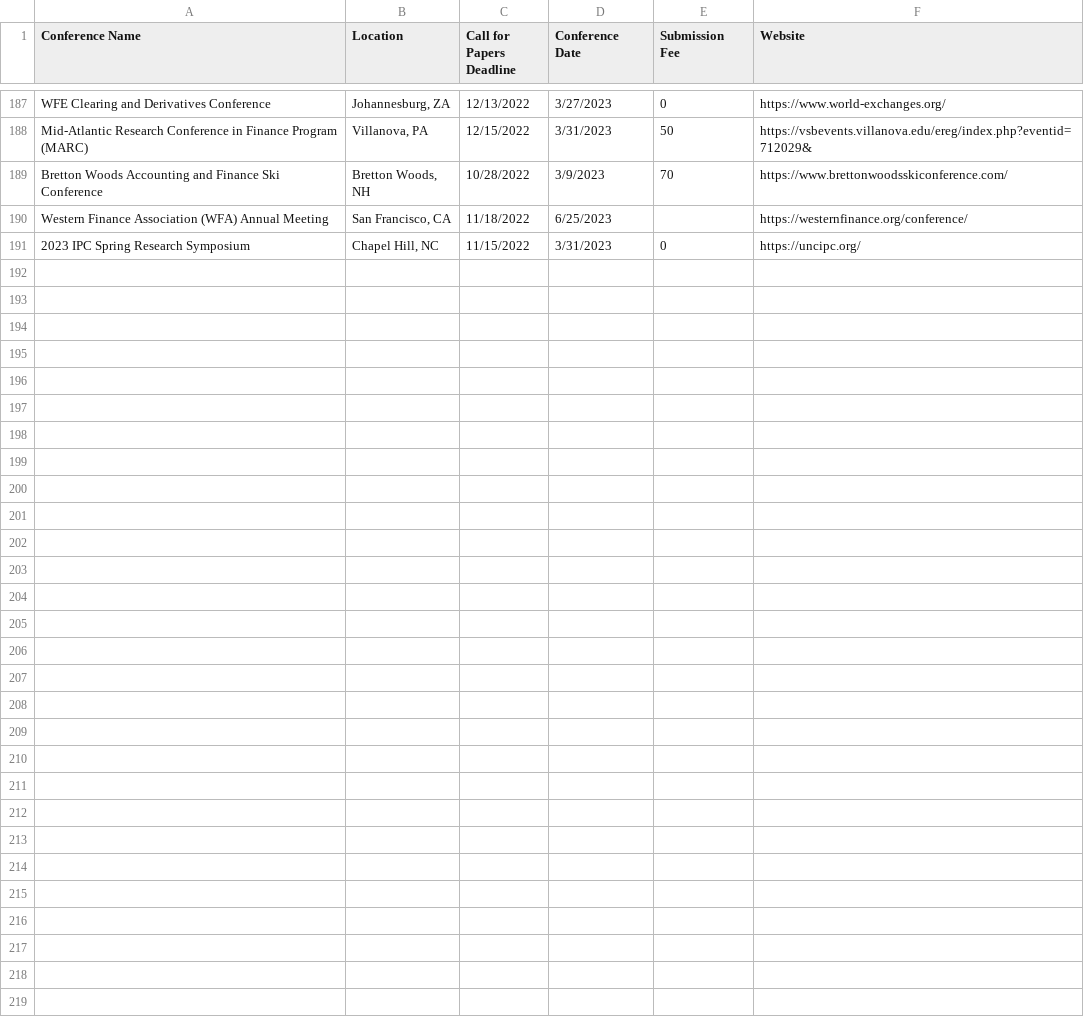
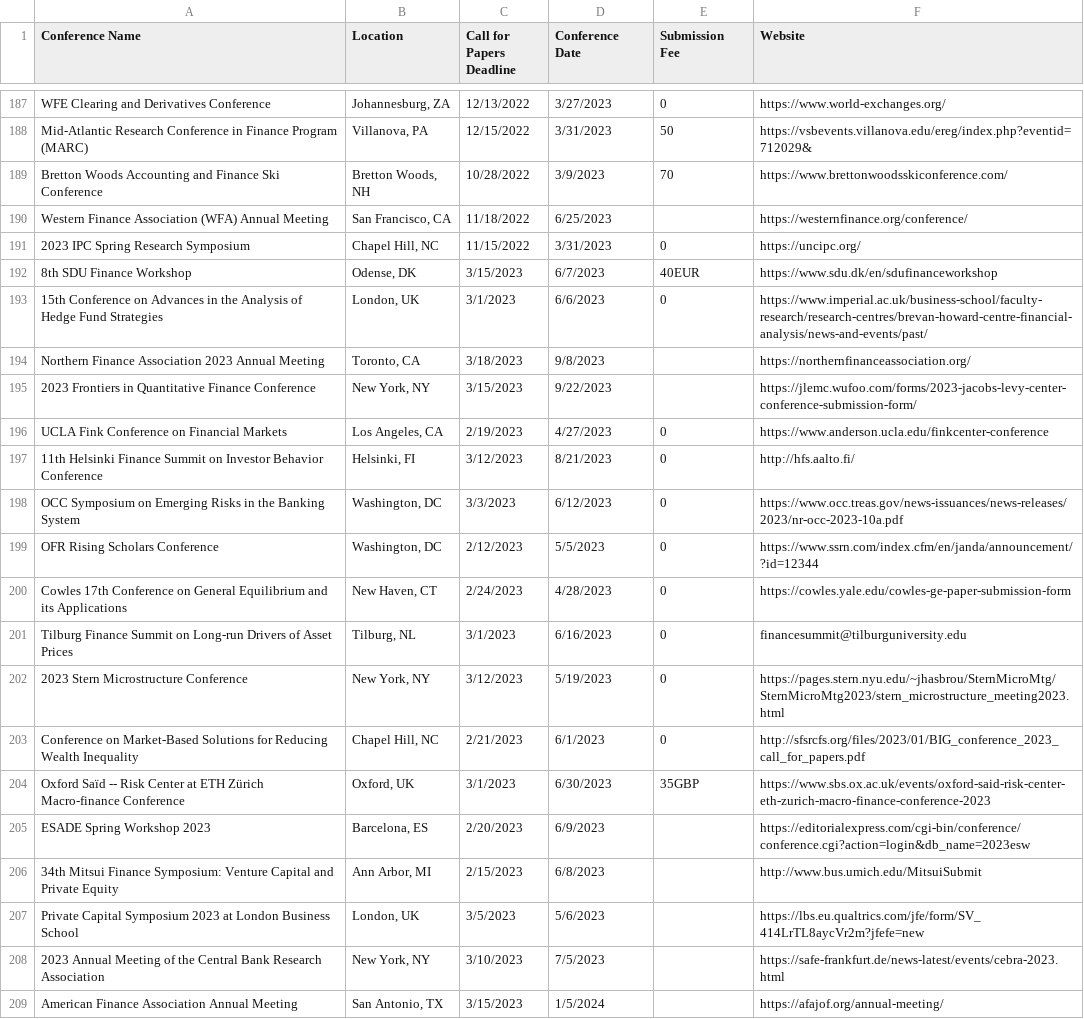
Before and after one commit to tbeason/financeconferences, a CSV file: data/conferences_pastdue.csv, drawn as a sheet; only a part is shown, gaps mark what is left out.

```diff
--- a/data/conferences_pastdue.csv
+++ b/data/conferences_pastdue.csv
@@ -191 +191,19 @@ Western Finance Association (WFA) Annual Meeting,"San Francisco, CA",11/18/2022,
 2023 IPC Spring Research Symposium,"Chapel Hill, NC",11/15/2022,3/31/2023,0,https://uncipc.org/
+8th SDU Finance Workshop,"Odense, DK",3/15/2023,6/7/2023,40EUR,https://www.sdu.dk/en/sdufinanceworkshop
+15th Conference on Advances in the Analysis of Hedge Fund Strategies,"London, UK",3/1/2023,6/6/2023,0,https://www.imperial.ac.uk/business-school/faculty-research/research-centres/brevan-howard-centre-financial-analysis/news-and-events/past/
+Northern Finance Association 2023 Annual Meeting,"Toronto, CA",3/18/2023,9/8/2023,,https://northernfinanceassociation.org/
+2023 Frontiers in Quantitative Finance Conference,"New York, NY",3/15/2023,9/22/2023,,https://jlemc.wufoo.com/forms/2023-jacobs-levy-center-conference-submission-form/
+UCLA Fink Conference on Financial Markets,"Los Angeles, CA",2/19/2023,4/27/2023,0,https://www.anderson.ucla.edu/finkcenter-conference
+11th Helsinki Finance Summit on Investor Behavior Conference,"Helsinki, FI",3/12/2023,8/21/2023,0,http://hfs.aalto.fi/
+OCC Symposium on Emerging Risks in the Banking System,"Washington, DC",3/3/2023,6/12/2023,0,https://www.occ.treas.gov/news-issuances/news-releases/2023/nr-occ-2023-10a.pdf
+OFR Rising Scholars Conference,"Washington, DC",2/12/2023,5/5/2023,0,https://www.ssrn.com/index.cfm/en/janda/announcement/?id=12344
+Cowles 17th Conference on General Equilibrium and its Applications,"New Haven, CT",2/24/2023,4/28/2023,0,https://cowles.yale.edu/cowles-ge-paper-submission-form
+Tilburg Finance Summit on Long-run Drivers of Asset Prices,"Tilburg, NL",3/1/2023,6/16/2023,0,financesummit@tilburguniversity.edu
+2023 Stern Microstructure Conference,"New York, NY",3/12/2023,5/19/2023,0,https://pages.stern.nyu.edu/~jhasbrou/SternMicroMtg/SternMicroMtg2023/stern_microstructure_meeting2023.html
+Conference on Market-Based Solutions for Reducing Wealth Inequality,"Chapel Hill, NC",2/21/2023,6/1/2023,0,http://sfsrcfs.org/files/2023/01/BIG_conference_2023_call_for_papers.pdf
+"Oxford Saïd -- Risk Center at ETH Zürich Macro-finance Conference","Oxford, UK",3/1/2023,6/30/2023,35GBP,https://www.sbs.ox.ac.uk/events/oxford-said-risk-center-eth-zurich-macro-finance-conference-2023
+ESADE Spring Workshop 2023,"Barcelona, ES",2/20/2023,6/9/2023,,https://editorialexpress.com/cgi-bin/conference/conference.cgi?action=login&db_name=2023esw
+34th Mitsui Finance Symposium: Venture Capital and Private Equity,"Ann Arbor, MI",2/15/2023,6/8/2023,,http://www.bus.umich.edu/MitsuiSubmit
+Private Capital Symposium 2023 at London Business School,"London, UK",3/5/2023,5/6/2023,,https://lbs.eu.qualtrics.com/jfe/form/SV_414LrTL8aycVr2m?jfefe=new
+2023 Annual Meeting of the Central Bank Research Association,"New York, NY",3/10/2023,7/5/2023,,https://safe-frankfurt.de/news-latest/events/cebra-2023.html
+American Finance Association Annual Meeting,"San Antonio, TX",3/15/2023,1/5/2024,,https://afajof.org/annual-meeting/
```
Also changed, not shown: data/financeconfdeadlines.csv.
